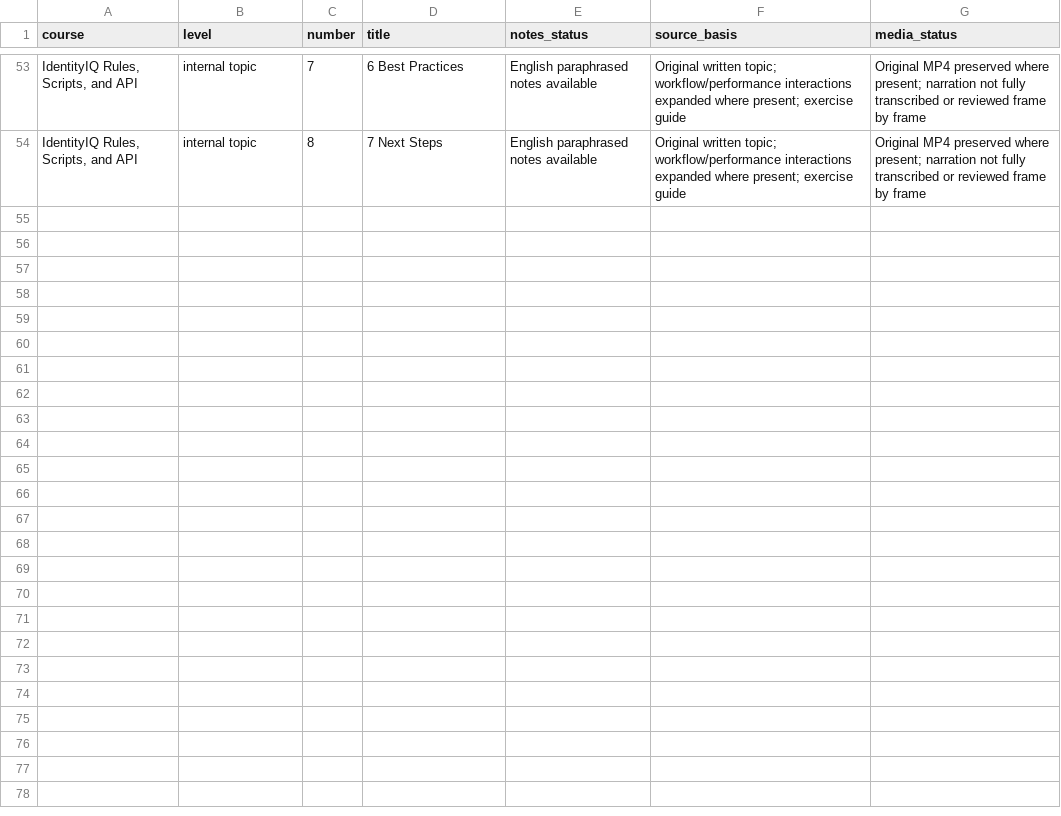
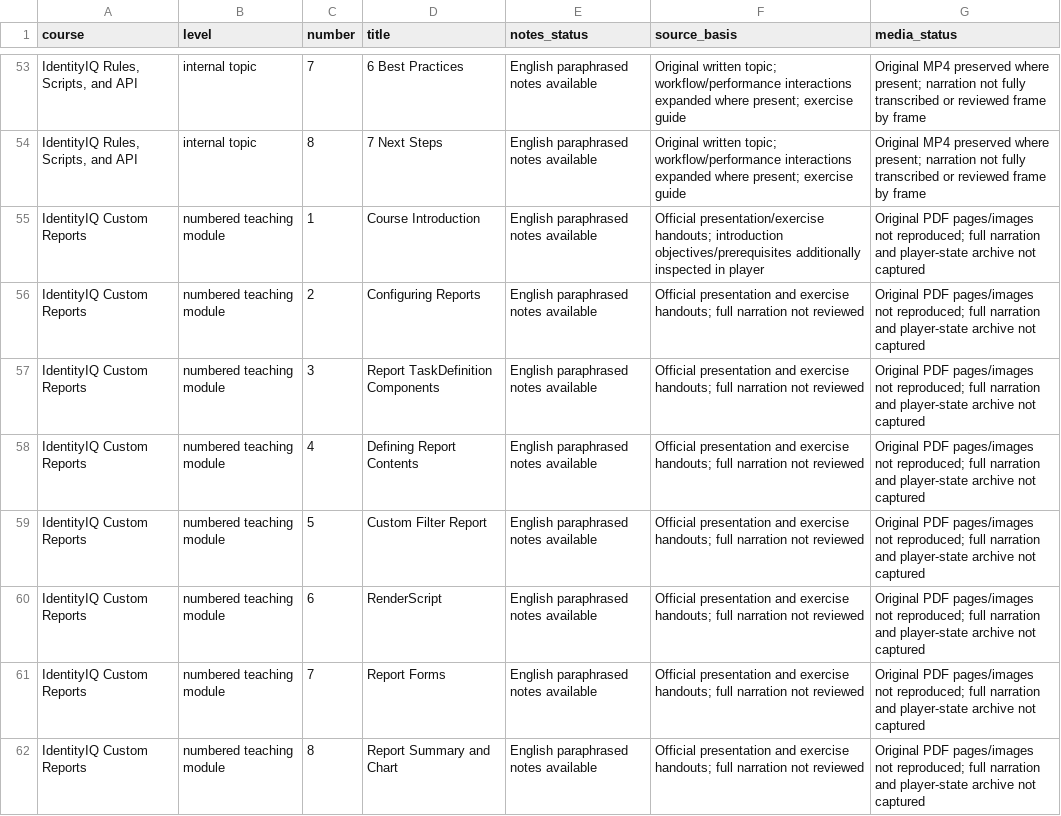
Before and after one commit to hoimingkenny/sailpoint-uni-identityiq-engineer, a CSV file: study/lesson-coverage.csv, drawn as a sheet; only a part is shown, gaps mark what is left out; the diff names each change by its address in the sheet, - before the commit and + after, or states it on an @@ line.

Commit message:
Add Custom Reports study notes and exercise companion

```diff
--- a/study/lesson-coverage.csv
+++ b/study/lesson-coverage.csv
+row 55: IdentityIQ Custom Reports | numbered teaching module | 1 | Course Introduction | English paraphrased notes available | Official presentation/exercise handouts; introduction objectives/prerequisites additionally inspected in player | Original PDF pages/images not reproduced; full narration and player-state archive not captured
+row 56: IdentityIQ Custom Reports | numbered teaching module | 2 | Configuring Reports | English paraphrased notes available | Official presentation and exercise handouts; full narration not reviewed | Original PDF pages/images not reproduced; full narration and player-state archive not captured
+row 57: IdentityIQ Custom Reports | numbered teaching module | 3 | Report TaskDefinition Components | English paraphrased notes available | Official presentation and exercise handouts; full narration not reviewed | Original PDF pages/images not reproduced; full narration and player-state archive not captured
+row 58: IdentityIQ Custom Reports | numbered teaching module | 4 | Defining Report Contents | English paraphrased notes available | Official presentation and exercise handouts; full narration not reviewed | Original PDF pages/images not reproduced; full narration and player-state archive not captured
+row 59: IdentityIQ Custom Reports | numbered teaching module | 5 | Custom Filter Report | English paraphrased notes available | Official presentation and exercise handouts; full narration not reviewed | Original PDF pages/images not reproduced; full narration and player-state archive not captured
+row 60: IdentityIQ Custom Reports | numbered teaching module | 6 | RenderScript | English paraphrased notes available | Official presentation and exercise handouts; full narration not reviewed | Original PDF pages/images not reproduced; full narration and player-state archive not captured
+row 61: IdentityIQ Custom Reports | numbered teaching module | 7 | Report Forms | English paraphrased notes available | Official presentation and exercise handouts; full narration not reviewed | Original PDF pages/images not reproduced; full narration and player-state archive not captured
+row 62: IdentityIQ Custom Reports | numbered teaching module | 8 | Report Summary and Chart | English paraphrased notes available | Official presentation and exercise handouts; full narration not reviewed | Original PDF pages/images not reproduced; full narration and player-state archive not captured
```
Also changed, not shown: 35 other files.
